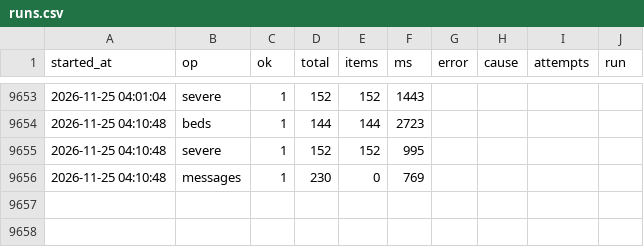
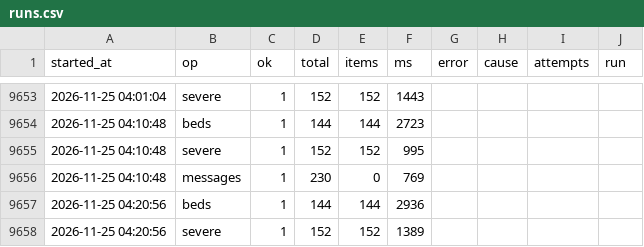
Before and after one commit to hyun19393/GoldenTime, a CSV file: data/runs.csv, drawn as a sheet; only a part is shown, gaps mark what is left out.

```diff
--- a/data/runs.csv
+++ b/data/runs.csv
@@ -9656 +9656,3 @@
 2026-11-25 04:10:48,messages,1,230,0,769,,,,
+2026-11-25 04:20:56,beds,1,144,144,2936,,,,
+2026-11-25 04:20:56,severe,1,152,152,1389,,,,
```
Also changed, not shown: 8 other files.
